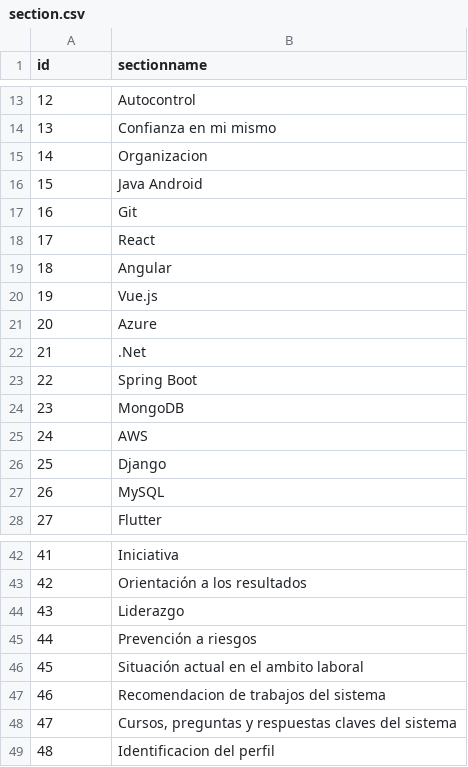
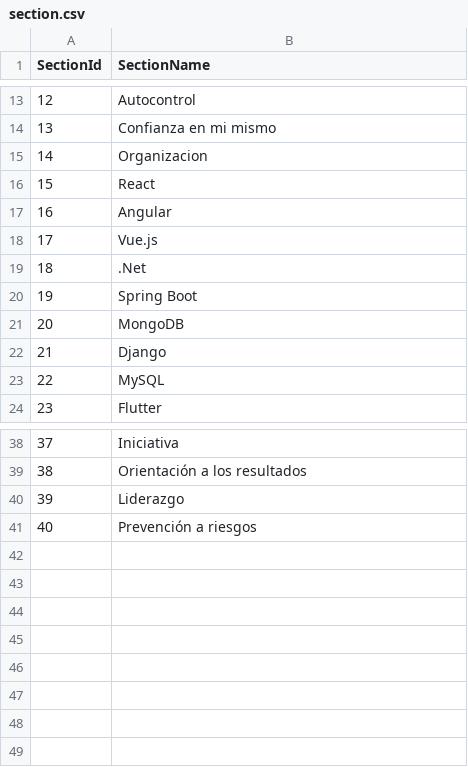
Before and after one commit to giusencito/TP_RECOMMENDATION_SYSTEM_BACKEND, a CSV file: csv/section.csv, drawn as a sheet; only a part is shown, gaps mark what is left out; the diff names each change by its address in the sheet, - before the commit and + after, or states it on an @@ line.

```diff
--- a/csv/section.csv
+++ b/csv/section.csv
@@ column A (SectionId) renumbered between rows 1 and 41 @@
-B1: sectionname
+B1: SectionName
-row 16: 15 | Java Android
-row 17: 16 | Git
-row 21: 20 | Azure
-row 25: 24 | AWS
-row 46: 45 | Situación actual en el ambito laboral
-row 47: 46 | Recomendacion de trabajos del sistema
-row 48: 47 | Cursos, preguntas y respuestas claves del sistema
-row 49: 48 | Identificacion del perfil
```
Also changed, not shown: csv/ratings_section.csv, 15 other files.
